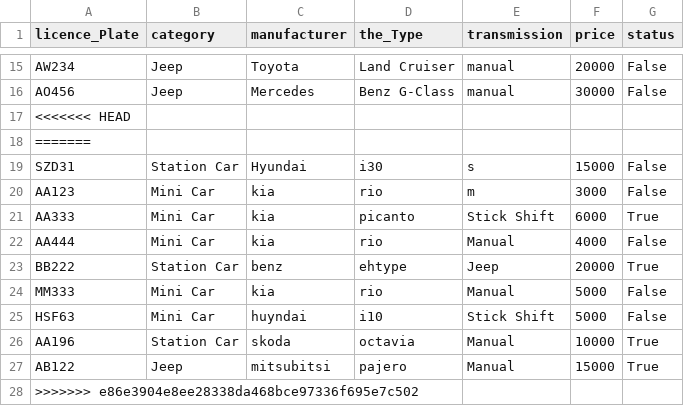
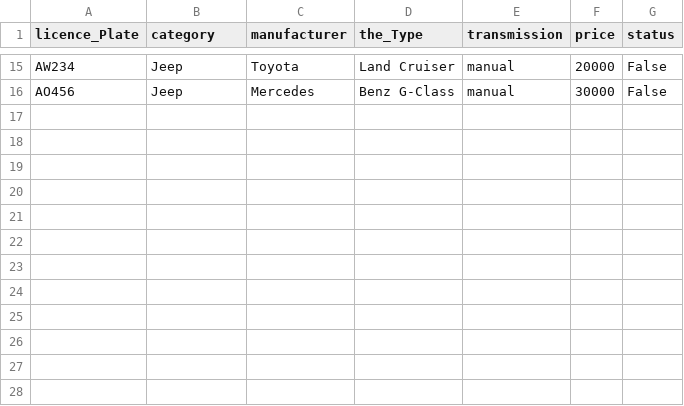
Before and after one commit to Birtab18/The_Car_Rental, a CSV file: data/cars.csv, drawn as a sheet; only a part is shown, gaps mark what is left out.

```diff
--- a/data/cars.csv
+++ b/data/cars.csv
@@ -16,13 +16 @@ AW234,Jeep,Toyota,Land Cruiser,manual,20000,False
 AO456,Jeep,Mercedes,Benz G-Class,manual,30000,False
-<<<<<<< HEAD
-=======
-SZD31,Station Car,Hyundai,i30,s,15000,False
-AA123,Mini Car,kia,rio,m,3000,False
-AA333,Mini Car,kia,picanto,Stick Shift,6000,True
-AA444,Mini Car,kia,rio,Manual,4000,False
-BB222,Station Car,benz,ehtype,Jeep,20000,True
-MM333,Mini Car,kia,rio,Manual,5000,False
-HSF63,Mini Car,huyndai,i10,Stick Shift,5000,False
-AA196,Station Car,skoda,octavia,Manual,10000,True
-AB122,Jeep,mitsubitsi,pajero,Manual,15000,True
->>>>>>> e86e3904e8ee28338da468bce97336f695e7c502
```
Also changed, not shown: 4 other files.
